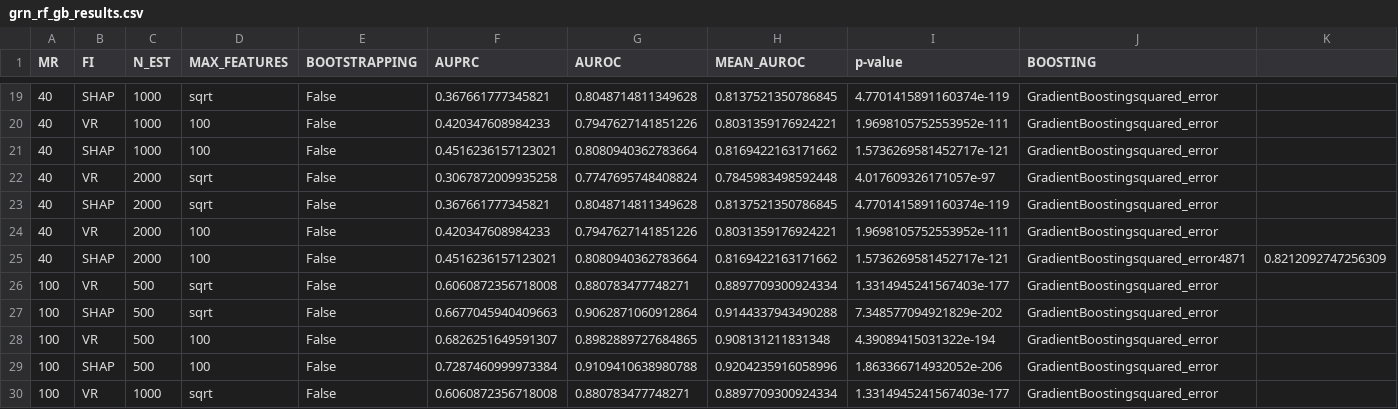
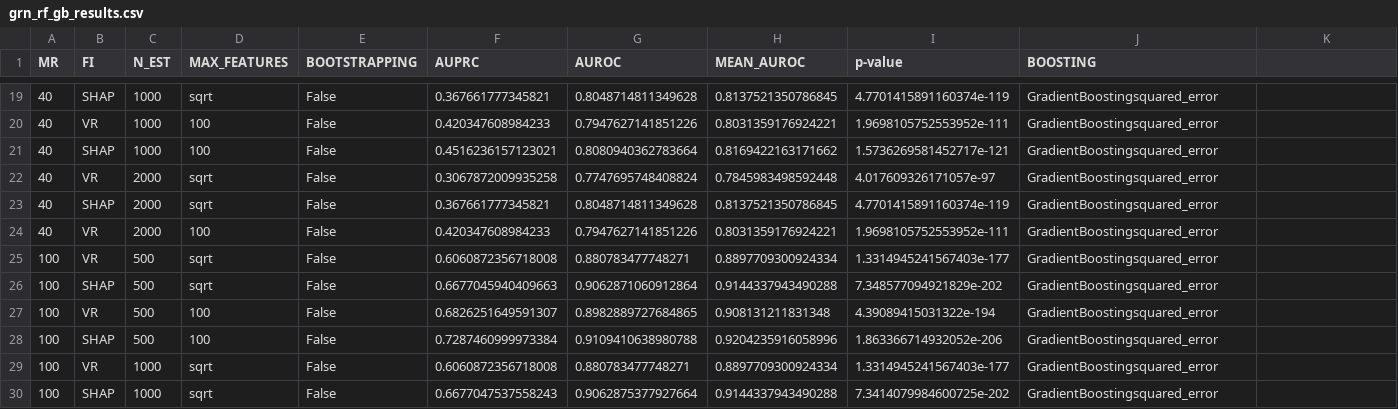
Before and after one commit to MehakBindra/treeGRN, a CSV file: results/grn_rf_gb_results.csv, drawn as a sheet; only a part is shown, gaps mark what is left out; the shorter side is filled out with more unchanged rows; rows hold the shown columns only; the diff names each change by its address in the sheet, - before the commit and + after, or states it on an @@ line.

```diff
--- a/results/grn_rf_gb_results.csv
+++ b/results/grn_rf_gb_results.csv
-row 25: 40 | SHAP | 2000 | 100 | False | 0.4516236157123021 | 0.8080940362783664 | 0.8169422163171662 | 1.5736269581452717e-121 | GradientBoostingsquared_error4871 | 0.8212092747256309
```
Also changed, not shown: 1 other file.
